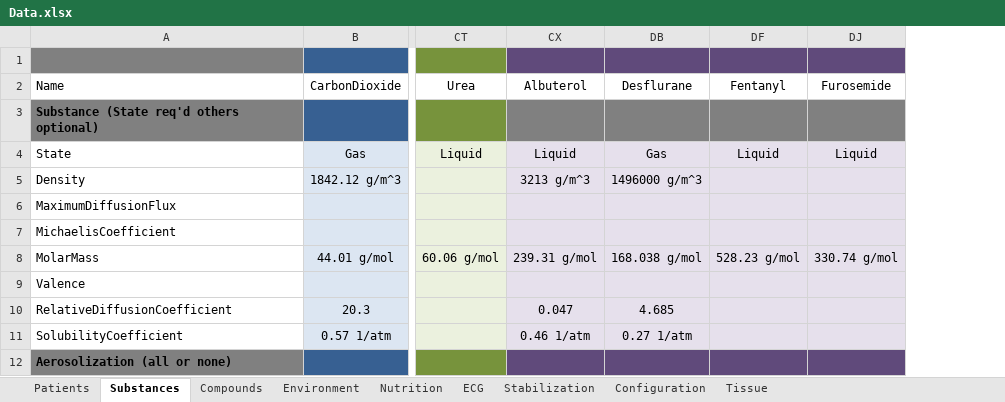
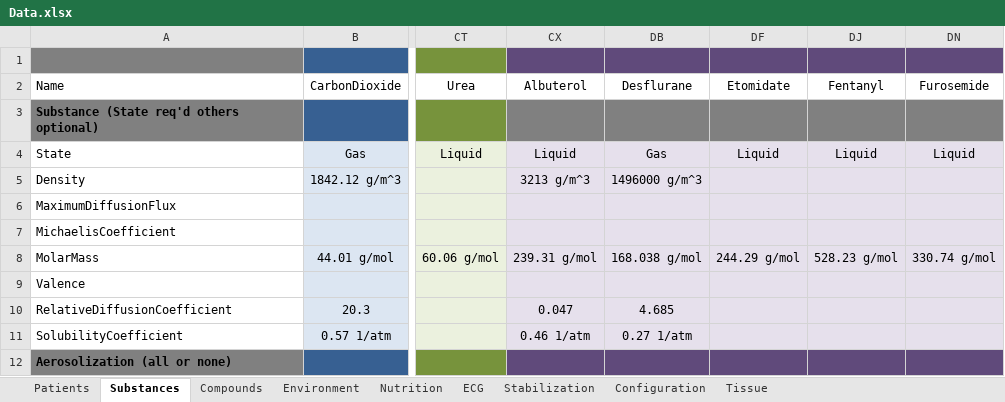
Before and after one commit to shawnhuyiwen/pulse, an Excel workbook: data/Data.xlsx, sheet Substances, drawn as a sheet; only a part is shown, gaps mark what is left out; values as stored, in another font and other column widths than the file's, no borders; the diff names each change by its address in the sheet, - before the commit and + after, or states it on an @@ line.

Commit message:
Etomidate Data and scenarios.

```diff
--- a/data/Data.xlsx (sheet Substances)
+++ b/data/Data.xlsx (sheet Substances)
+column DF (Etomidate), rows 4-8: Liquid |  |  |  | 244.29 g/mol
```
Also changed, not shown: formulas that keep their value, hidden cells, 5 other files.
